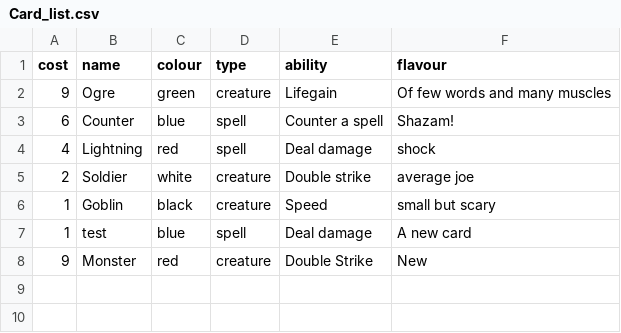
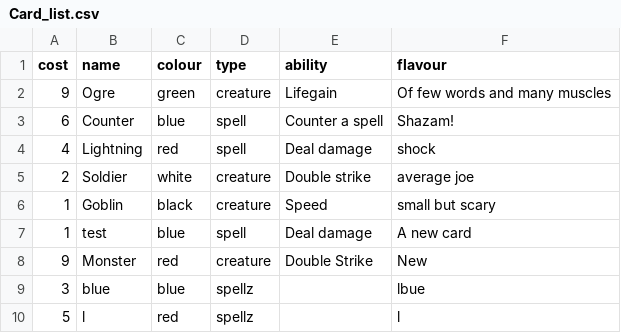
Before and after one commit to Apochilles/Manaclash-Terminal-App-, a CSV file: Card_list.csv, drawn as a sheet; the diff names each change by its address in the sheet, - before the commit and + after, or states it on an @@ line.

```diff
--- a/Card_list.csv
+++ b/Card_list.csv
+row 9: 3 | blue | blue | spellz |  | lbue
+row 10: 5 | l | red | spellz |  | l
```
Also changed, not shown: 6 other files.
